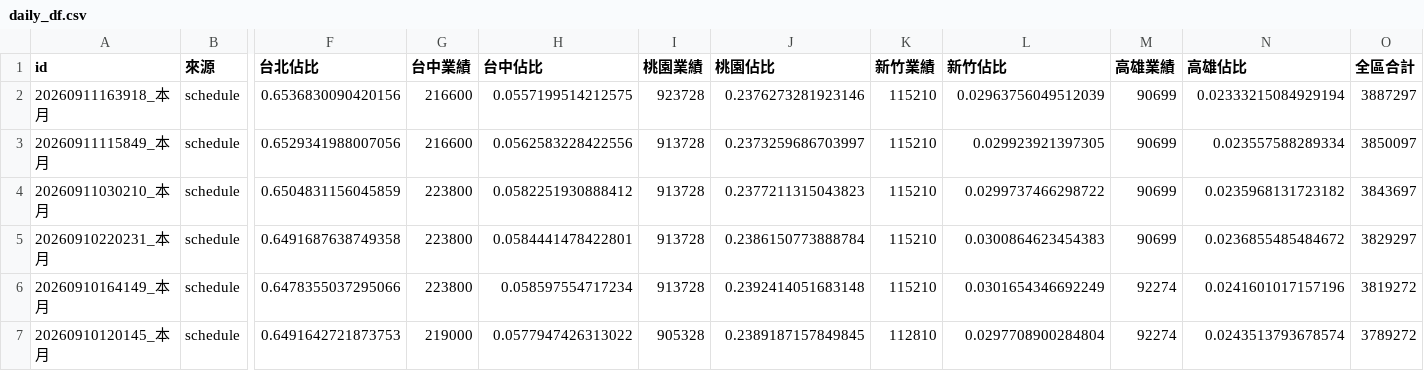
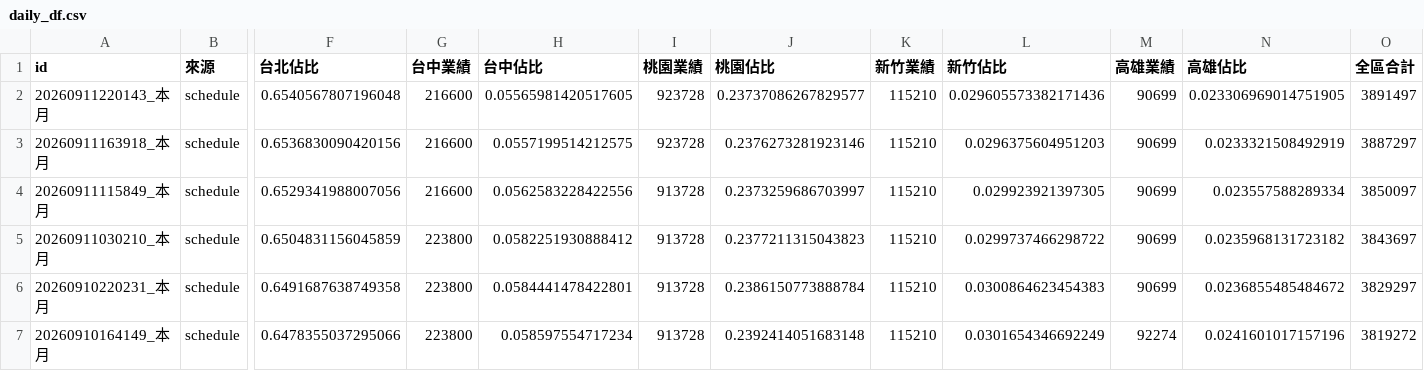
Before and after one commit to jenny-smart/tool-system, a CSV file: dashboard_data/latest/daily_df.csv, drawn as a sheet; only a part is shown, gaps mark what is left out; the shorter side is filled out with more unchanged rows; addresses are those after the commit; rows hold the shown columns only; the diff names each change by its address in the sheet, - before the commit and + after, or states it on an @@ line.

```diff
--- a/dashboard_data/latest/daily_df.csv
+++ b/dashboard_data/latest/daily_df.csv
+row 2: 20260911220143_本月 | schedule | 0.6540567807196048 | 216600 | 0.05565981420517605 | 923728 | 0.23737086267829577 | 115210 | 0.029605573382171436 | 90699 | 0.023306969014751905 | 3891497
-L3 (新竹佔比): 0.02963756049512039
+L3 (新竹佔比): 0.0296375604951203
-N3 (高雄佔比): 0.02333215084929194
+N3 (高雄佔比): 0.0233321508492919
```
Also changed, not shown: dashboard_data/latest/df1.csv, dashboard_data/latest/df2.csv, 6 other files.
